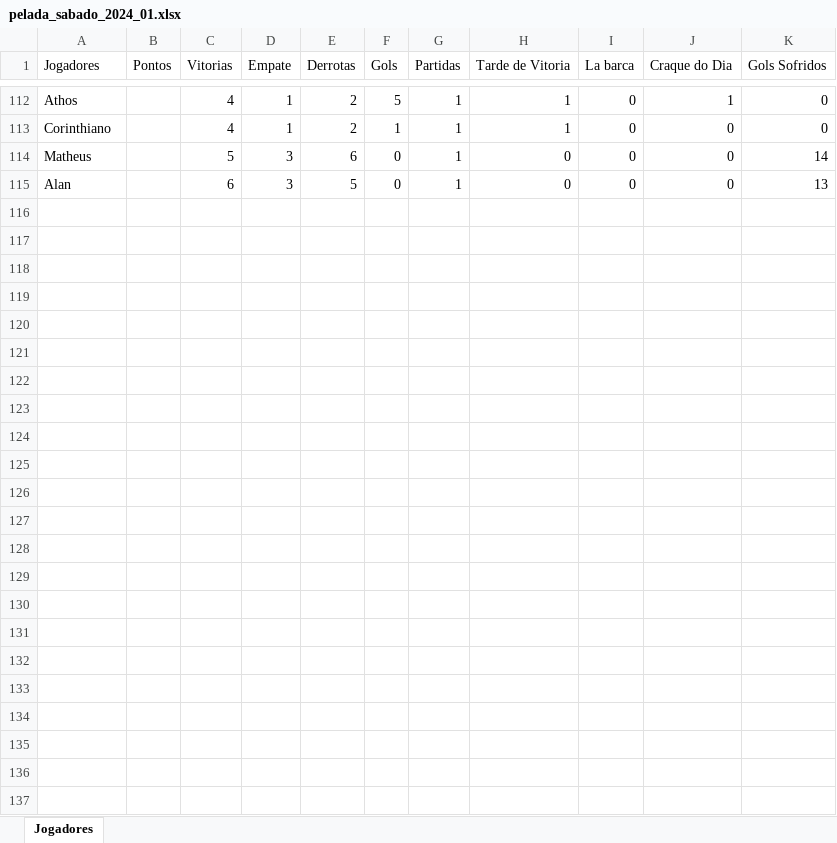
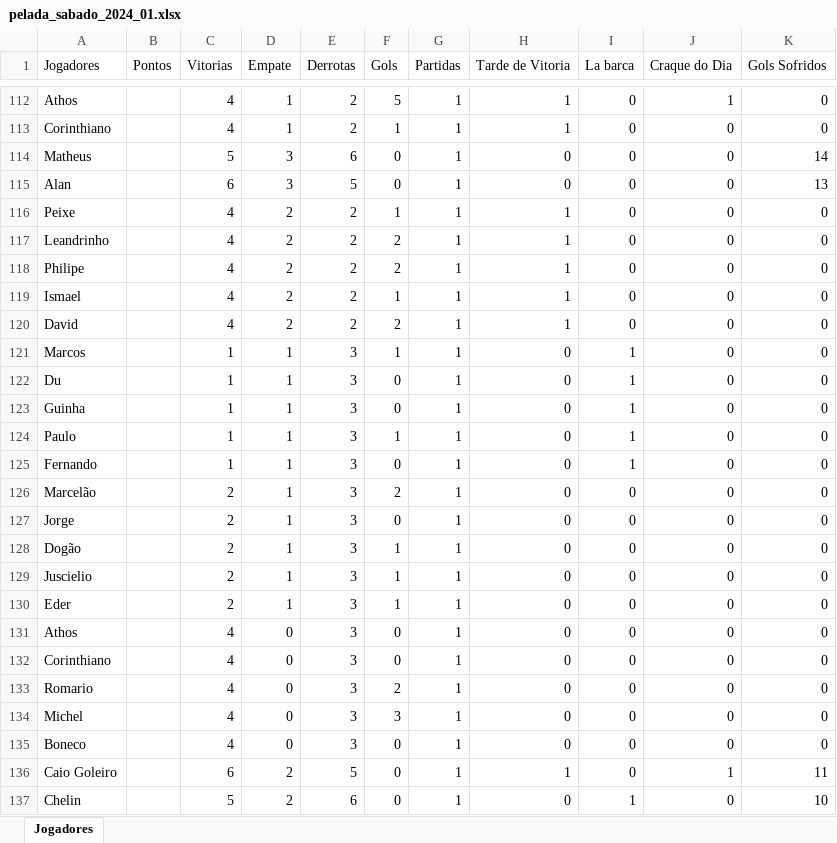
Before and after one commit to Fernando-Almeida23/Pelada_sabado, an Excel workbook: pelada_sabado_2024_01.xlsx, sheet Jogadores, drawn as a sheet; only a part is shown, gaps mark what is left out; values as stored, in another font and other column widths than the file's, no borders; the diff names each change by its address in the sheet, - before the commit and + after, or states it on an @@ line.

```diff
--- a/pelada_sabado_2024_01.xlsx (sheet Jogadores)
+++ b/pelada_sabado_2024_01.xlsx (sheet Jogadores)
+row 116: Peixe |  | 4 | 2 | 2 | 1 | 1 | 1 | 0 | 0 | 0
+row 117: Leandrinho |  | 4 | 2 | 2 | 2 | 1 | 1 | 0 | 0 | 0
+row 118: Philipe |  | 4 | 2 | 2 | 2 | 1 | 1 | 0 | 0 | 0
+row 119: Ismael |  | 4 | 2 | 2 | 1 | 1 | 1 | 0 | 0 | 0
+row 120: David |  | 4 | 2 | 2 | 2 | 1 | 1 | 0 | 0 | 0
+row 121: Marcos |  | 1 | 1 | 3 | 1 | 1 | 0 | 1 | 0 | 0
+row 122: Du |  | 1 | 1 | 3 | 0 | 1 | 0 | 1 | 0 | 0
+row 123: Guinha |  | 1 | 1 | 3 | 0 | 1 | 0 | 1 | 0 | 0
+row 124: Paulo |  | 1 | 1 | 3 | 1 | 1 | 0 | 1 | 0 | 0
+row 125: Fernando |  | 1 | 1 | 3 | 0 | 1 | 0 | 1 | 0 | 0
+row 126: Marcelão |  | 2 | 1 | 3 | 2 | 1 | 0 | 0 | 0 | 0
+row 127: Jorge |  | 2 | 1 | 3 | 0 | 1 | 0 | 0 | 0 | 0
+row 128: Dogão |  | 2 | 1 | 3 | 1 | 1 | 0 | 0 | 0 | 0
+row 129: Juscielio |  | 2 | 1 | 3 | 1 | 1 | 0 | 0 | 0 | 0
+row 130: Eder |  | 2 | 1 | 3 | 1 | 1 | 0 | 0 | 0 | 0
+row 131: Athos |  | 4 | 0 | 3 | 0 | 1 | 0 | 0 | 0 | 0
+row 132: Corinthiano |  | 4 | 0 | 3 | 0 | 1 | 0 | 0 | 0 | 0
+row 133: Romario |  | 4 | 0 | 3 | 2 | 1 | 0 | 0 | 0 | 0
+row 134: Michel |  | 4 | 0 | 3 | 3 | 1 | 0 | 0 | 0 | 0
+row 135: Boneco |  | 4 | 0 | 3 | 0 | 1 | 0 | 0 | 0 | 0
+row 136: Caio Goleiro |  | 6 | 2 | 5 | 0 | 1 | 1 | 0 | 1 | 11
+row 137: Chelin |  | 5 | 2 | 6 | 0 | 1 | 0 | 1 | 0 | 10
```
Also changed, not shown: 1 other file.
